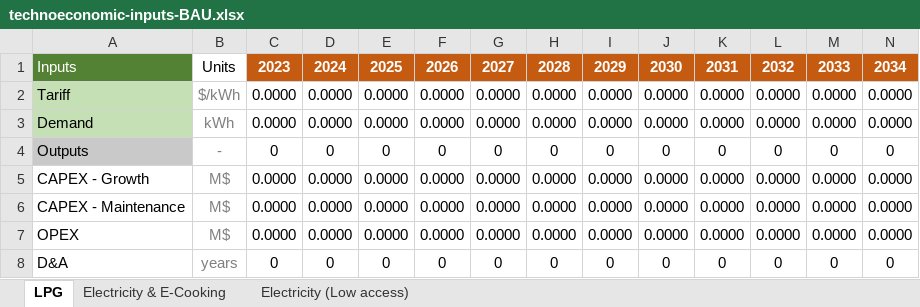
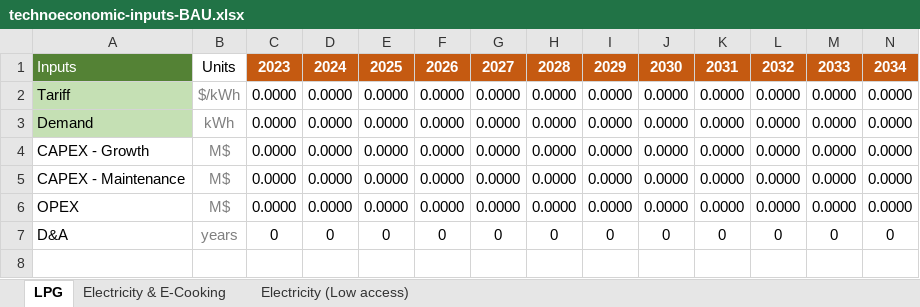
Before and after one commit to Almudenagarrido/CC-WBT-AI, an Excel workbook: backend/Rwanda/technoeconomic-inputs-BAU.xlsx, sheet LPG, drawn as a sheet; values as stored, in another font and other column widths than the file's, no borders; the diff names each change by its address in the sheet, - before the commit and + after, or states it on an @@ line.

```diff
--- a/backend/Rwanda/technoeconomic-inputs-BAU.xlsx (sheet LPG)
+++ b/backend/Rwanda/technoeconomic-inputs-BAU.xlsx (sheet LPG)
-row 4: Outputs | - | 0 | 0 | 0 | 0 | 0 | 0 | 0 | 0 | 0 | 0 | 0 | 0
```
Also changed, not shown: sheet Electricity & E-Cooking, sheet Electricity (Low access), backend/Rwanda/carbon-credits.xlsx, backend/Rwanda/fuel-financial-inputs.xlsx, 11 other files.
